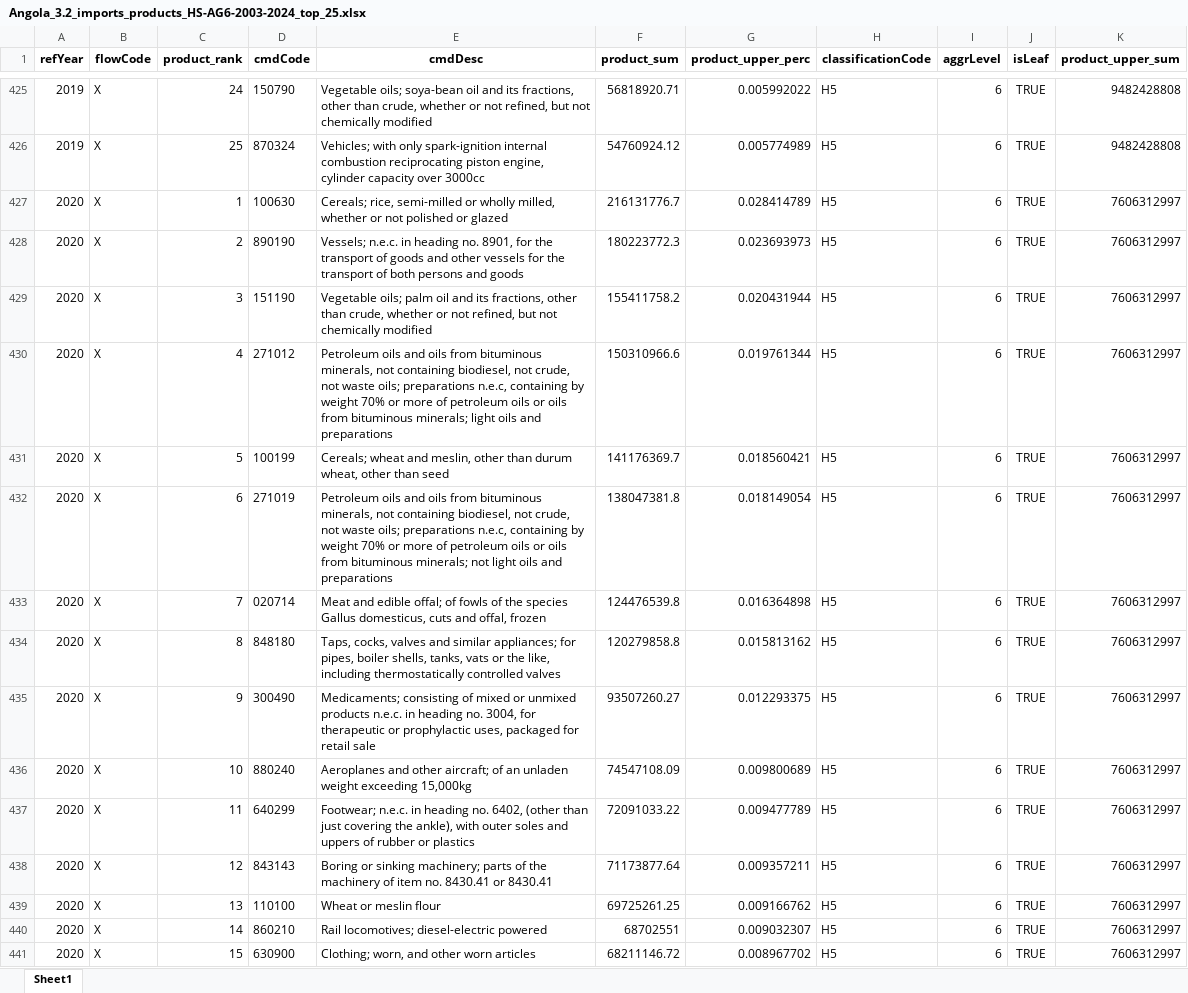
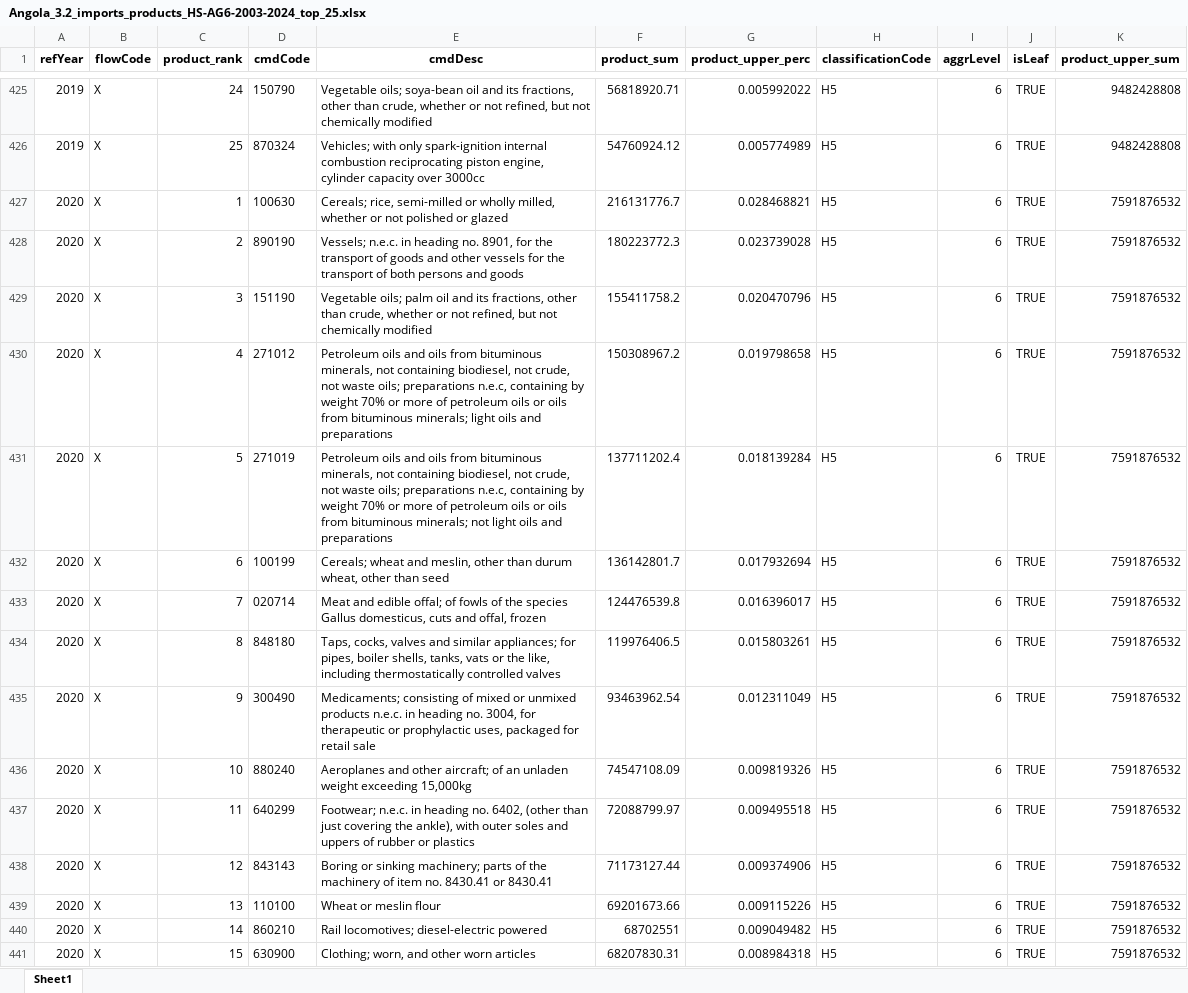
Before and after one commit to joaquimrcarvalho/cipf-comtrade, an Excel workbook: reports/Angola_3.2_imports_products_HS-AG6-2003-2024_top_25.xlsx, sheet Sheet1, drawn as a sheet; only a part is shown, gaps mark what is left out; values as stored, in another font and other column widths than the file's, no borders; the diff covers the shown part only; the diff names each change by its address in the sheet, - before the commit and + after, or states it on an @@ line.

```diff
--- a/reports/Angola_3.2_imports_products_HS-AG6-2003-2024_top_25.xlsx (sheet Sheet1)
+++ b/reports/Angola_3.2_imports_products_HS-AG6-2003-2024_top_25.xlsx (sheet Sheet1)
-G427 (product_upper_perc): 0.028414789
+G427 (product_upper_perc): 0.028468821
-K427:K441 (product_upper_sum): 7606312997
+K427:K441 (product_upper_sum): 7591876532
-G428 (product_upper_perc): 0.023693973
+G428 (product_upper_perc): 0.023739028
-G429 (product_upper_perc): 0.020431944
+G429 (product_upper_perc): 0.020470796
-F430 (product_sum): 150310966.6
+F430 (product_sum): 150308967.2
-G430 (product_upper_perc): 0.019761344
+G430 (product_upper_perc): 0.019798658
-D431 (cmdCode): 100199
+D431 (cmdCode): 271019
-E431 (cmdDesc): Cereals; wheat and meslin, other than durum wheat, other than seed
+E431 (cmdDesc): Petroleum oils and oils from bituminous minerals, not containing biodiesel, not crude, not waste oils; preparations n.e.c, containing by weight 70% or more of petroleum oils or oils from bituminous minerals; not light oils and preparations
-F431 (product_sum): 141176369.7
+F431 (product_sum): 137711202.4
-G431 (product_upper_perc): 0.018560421
+G431 (product_upper_perc): 0.018139284
-D432 (cmdCode): 271019
+D432 (cmdCode): 100199
-E432 (cmdDesc): Petroleum oils and oils from bituminous minerals, not containing biodiesel, not crude, not waste oils; preparations n.e.c, containing by weight 70% or more of petroleum oils or oils from bituminous minerals; not light oils and preparations
+E432 (cmdDesc): Cereals; wheat and meslin, other than durum wheat, other than seed
-F432 (product_sum): 138047381.8
+F432 (product_sum): 136142801.7
-G432 (product_upper_perc): 0.018149054
+G432 (product_upper_perc): 0.017932694
-G433 (product_upper_perc): 0.016364898
+G433 (product_upper_perc): 0.016396017
-F434 (product_sum): 120279858.8
+F434 (product_sum): 119976406.5
-G434 (product_upper_perc): 0.015813162
+G434 (product_upper_perc): 0.015803261
-F435 (product_sum): 93507260.27
+F435 (product_sum): 93463962.54
-G435 (product_upper_perc): 0.012293375
+G435 (product_upper_perc): 0.012311049
-G436 (product_upper_perc): 0.009800689
+G436 (product_upper_perc): 0.009819326
-F437 (product_sum): 72091033.22
+F437 (product_sum): 72088799.97
-G437 (product_upper_perc): 0.009477789
+G437 (product_upper_perc): 0.009495518
-F438 (product_sum): 71173877.64
+F438 (product_sum): 71173127.44
-G438 (product_upper_perc): 0.009357211
+G438 (product_upper_perc): 0.009374906
-F439 (product_sum): 69725261.25
+F439 (product_sum): 69201673.66
-G439 (product_upper_perc): 0.009166762
+G439 (product_upper_perc): 0.009115226
-G440 (product_upper_perc): 0.009032307
+G440 (product_upper_perc): 0.009049482
-F441 (product_sum): 68211146.72
+F441 (product_sum): 68207830.31
-G441 (product_upper_perc): 0.008967702
+G441 (product_upper_perc): 0.008984318
```
Also changed, not shown: 478 edited cells elsewhere in this sheet, reports/Angola_2.3_exports_products_partners_HS-AG6-2003-2024_reverse_top_25.xlsx, reports/Angola_2.5.2_export_partners_alternative_relevant_reverse.xlsx, 22 other files.
